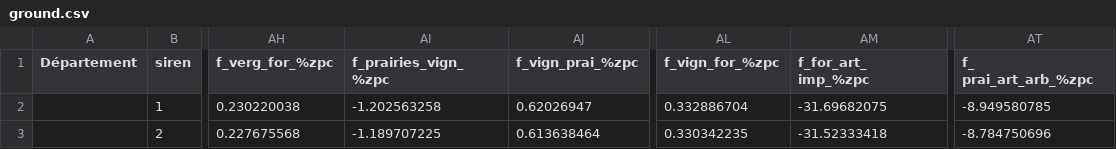
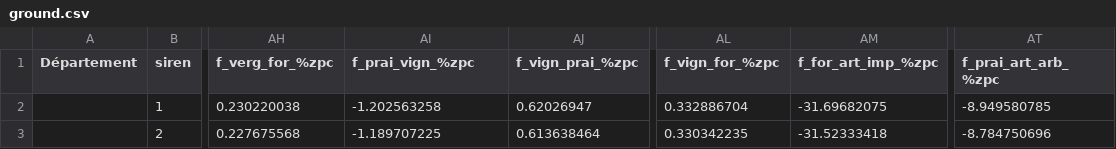
Before and after one commit to incubateur-ademe/aldo, a CSV file: data/dataByEpci/ground.csv, drawn as a sheet; only a part is shown, gaps mark what is left out; the diff names each change by its address in the sheet, - before the commit and + after, or states it on an @@ line.

Commit message:
Deal with exceptions in sol artificiels carbon flux lookups

```diff
--- a/data/dataByEpci/ground.csv
+++ b/data/dataByEpci/ground.csv
-AI1: f_prairies_vign_%zpc
+AI1: f_prai_vign_%zpc
-AM1: f_for_art_ imp_%zpc
+AM1: f_for_art_imp_%zpc
-AT1: f_ prai_art_arb_%zpc
+AT1: f_prai_art_arb_%zpc
```
Also changed, not shown: 4 other files.
